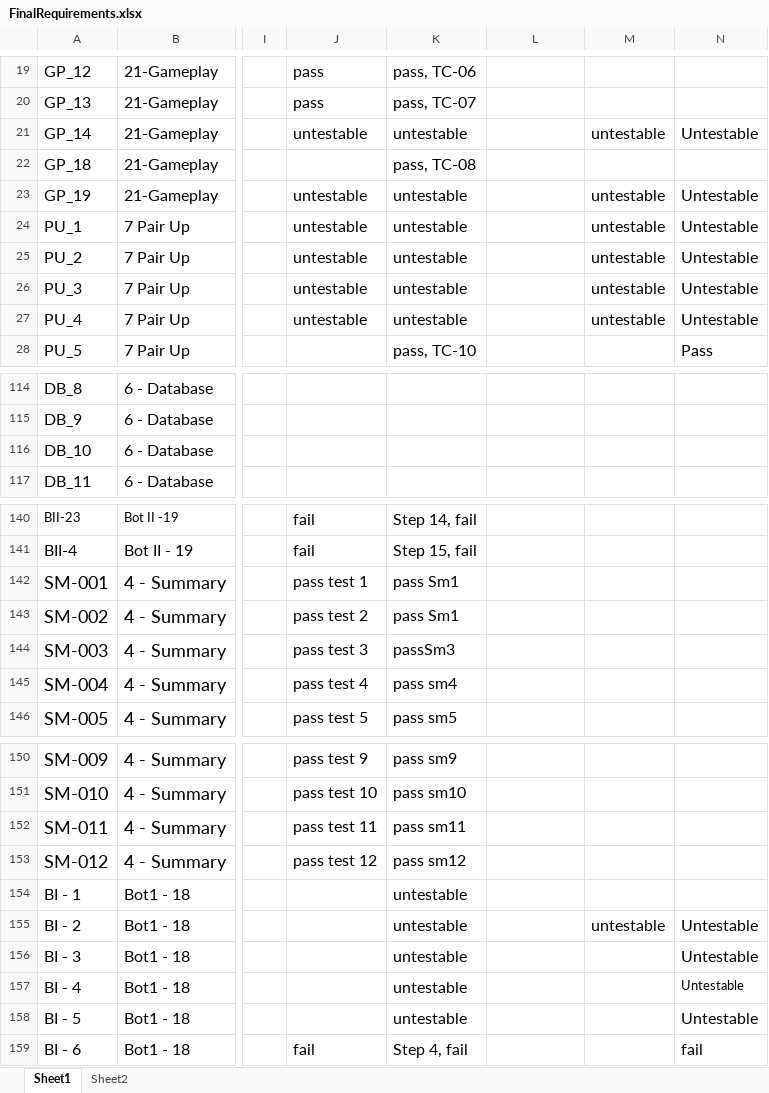
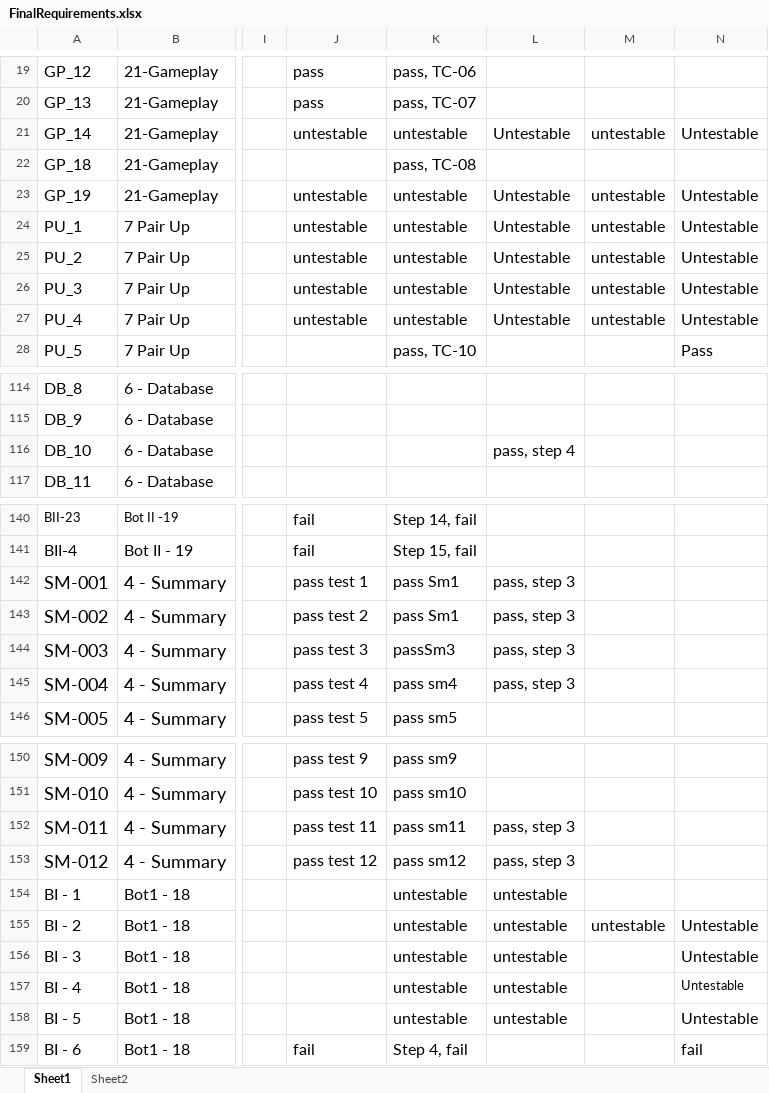
Before and after one commit to utastudents/cse3310-sp25-004, an Excel workbook: FinalRequirements/FinalRequirements.xlsx, sheet Sheet1, drawn as a sheet; only a part is shown, gaps mark what is left out; values as stored, in another font and other column widths than the file's, no borders; charts and pictures not drawn; the diff covers the shown part only; the diff names each change by its address in the sheet, - before the commit and + after, or states it on an @@ line.

```diff
--- a/FinalRequirements/FinalRequirements.xlsx (sheet Sheet1)
+++ b/FinalRequirements/FinalRequirements.xlsx (sheet Sheet1)
-L21: (empty)
+L21: Untestable
-L23:L27: (empty)
+L23:L27: Untestable
-L116: (empty)
+L116: pass, step 4
-L142:L145: (empty)
+L142:L145: pass, step 3
-L152:L153: (empty)
+L152:L153: pass, step 3
-L154:L158: (empty)
+L154:L158: untestable
```
Also changed, not shown: 50 edited cells elsewhere in this sheet, charts or pictures.
